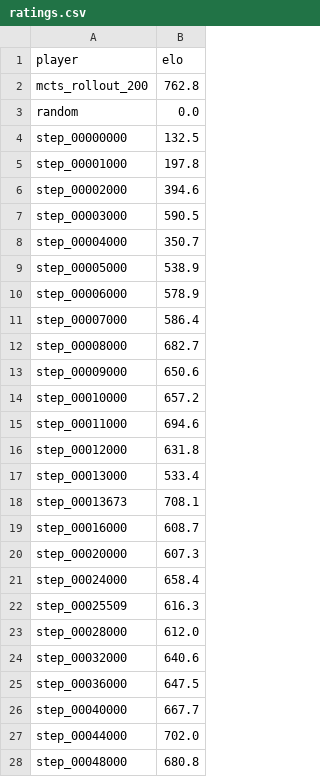
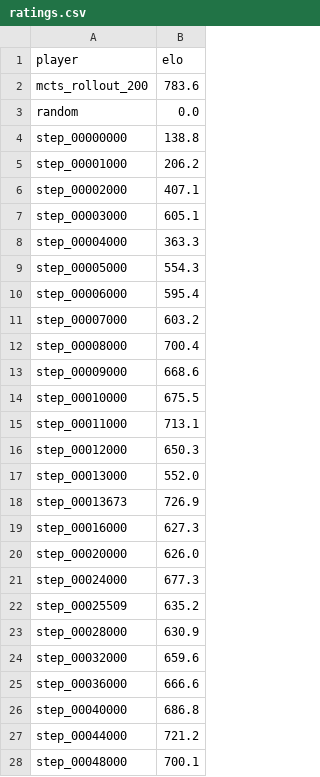
Before and after one commit to armandli/alphago_zero, a CSV file: data/muzero_9x9/eval/ratings.csv, drawn as a sheet; only a part is shown; the diff covers the shown part only.

```diff
--- a/data/muzero_9x9/eval/ratings.csv
+++ b/data/muzero_9x9/eval/ratings.csv
@@ -1,28 +1,28 @@
 player,elo
-mcts_rollout_200,762.8
+mcts_rollout_200,783.6
 random,0.0
-step_00000000,132.5
-step_00001000,197.8
-step_00002000,394.6
-step_00003000,590.5
-step_00004000,350.7
-step_00005000,538.9
-step_00006000,578.9
-step_00007000,586.4
-step_00008000,682.7
-step_00009000,650.6
-step_00010000,657.2
-step_00011000,694.6
-step_00012000,631.8
-step_00013000,533.4
-step_00013673,708.1
-step_00016000,608.7
-step_00020000,607.3
-step_00024000,658.4
-step_00025509,616.3
-step_00028000,612.0
-step_00032000,640.6
-step_00036000,647.5
-step_00040000,667.7
-step_00044000,702.0
-step_00048000,680.8
+step_00000000,138.8
+step_00001000,206.2
+step_00002000,407.1
+step_00003000,605.1
+step_00004000,363.3
+step_00005000,554.3
+step_00006000,595.4
+step_00007000,603.2
+step_00008000,700.4
+step_00009000,668.6
+step_00010000,675.5
+step_00011000,713.1
+step_00012000,650.3
+step_00013000,552.0
+step_00013673,726.9
+step_00016000,627.3
+step_00020000,626.0
+step_00024000,677.3
+step_00025509,635.2
+step_00028000,630.9
+step_00032000,659.6
+step_00036000,666.6
+step_00040000,686.8
+step_00044000,721.2
+step_00048000,700.1
```
Also changed, not shown: 34 added rows and 25 edited cells elsewhere in this file, data/muzero_9x9/eval/results.csv, 46 other files.
